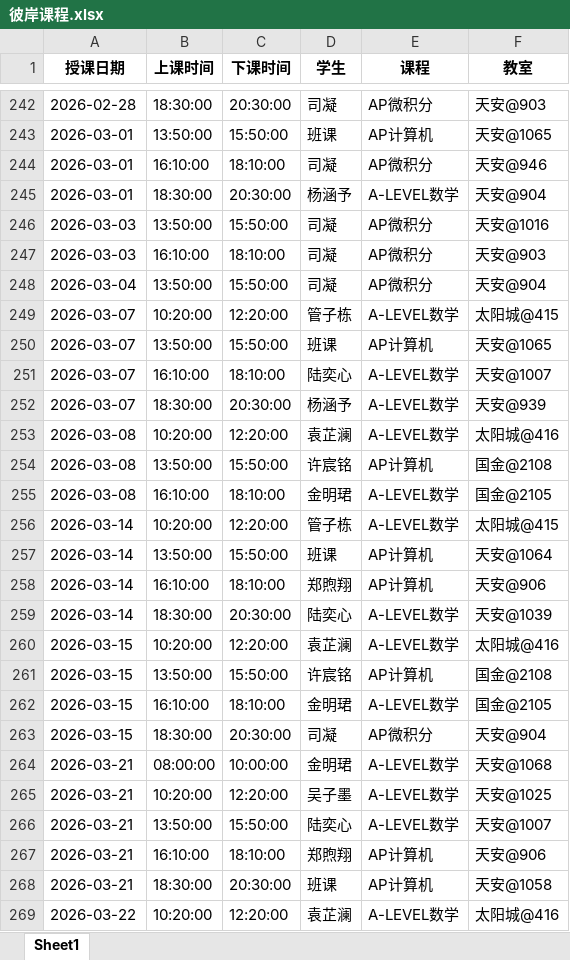
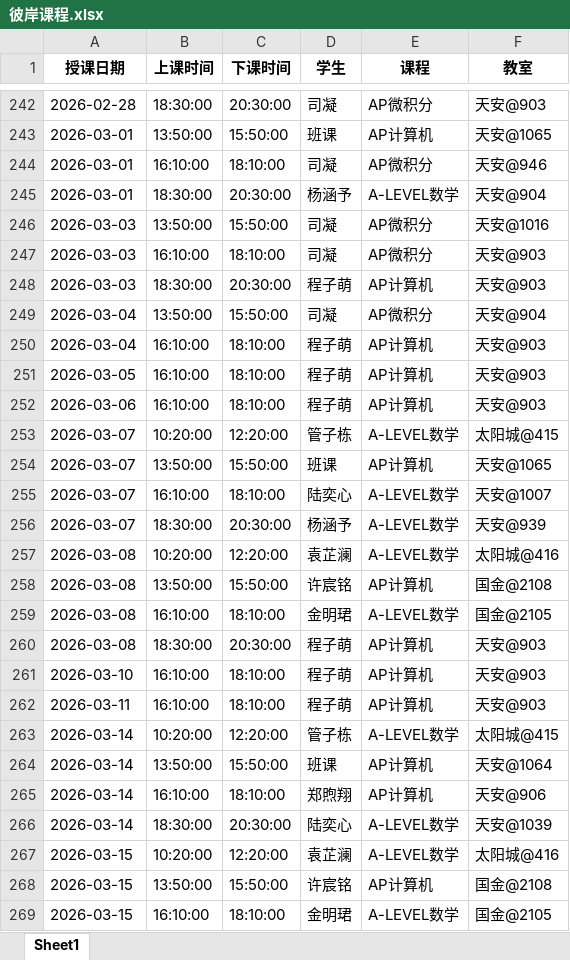
Before and after one commit to xiulikun/course-schedule, an Excel workbook: 彼岸课程.xlsx, sheet Sheet1, drawn as a sheet; only a part is shown, gaps mark what is left out; the shorter side is filled out with more unchanged rows; values as stored, in another font and other column widths than the file's, no borders; the diff names each change by its address in the sheet, - before the commit and + after, or states it on an @@ line.

Commit message:
自动更新课程表

```diff
--- a/彼岸课程.xlsx (sheet Sheet1)
+++ b/彼岸课程.xlsx (sheet Sheet1)
+row 248: 2026-03-03 | 18:30:00 | 20:30:00 | 程子萌 | AP计算机 | 天安@903
+row 250: 2026-03-04 | 16:10:00 | 18:10:00 | 程子萌 | AP计算机 | 天安@903
+row 251: 2026-03-05 | 16:10:00 | 18:10:00 | 程子萌 | AP计算机 | 天安@903
+row 252: 2026-03-06 | 16:10:00 | 18:10:00 | 程子萌 | AP计算机 | 天安@903
+row 260: 2026-03-08 | 18:30:00 | 20:30:00 | 程子萌 | AP计算机 | 天安@903
+row 261: 2026-03-10 | 16:10:00 | 18:10:00 | 程子萌 | AP计算机 | 天安@903
+row 262: 2026-03-11 | 16:10:00 | 18:10:00 | 程子萌 | AP计算机 | 天安@903
```
